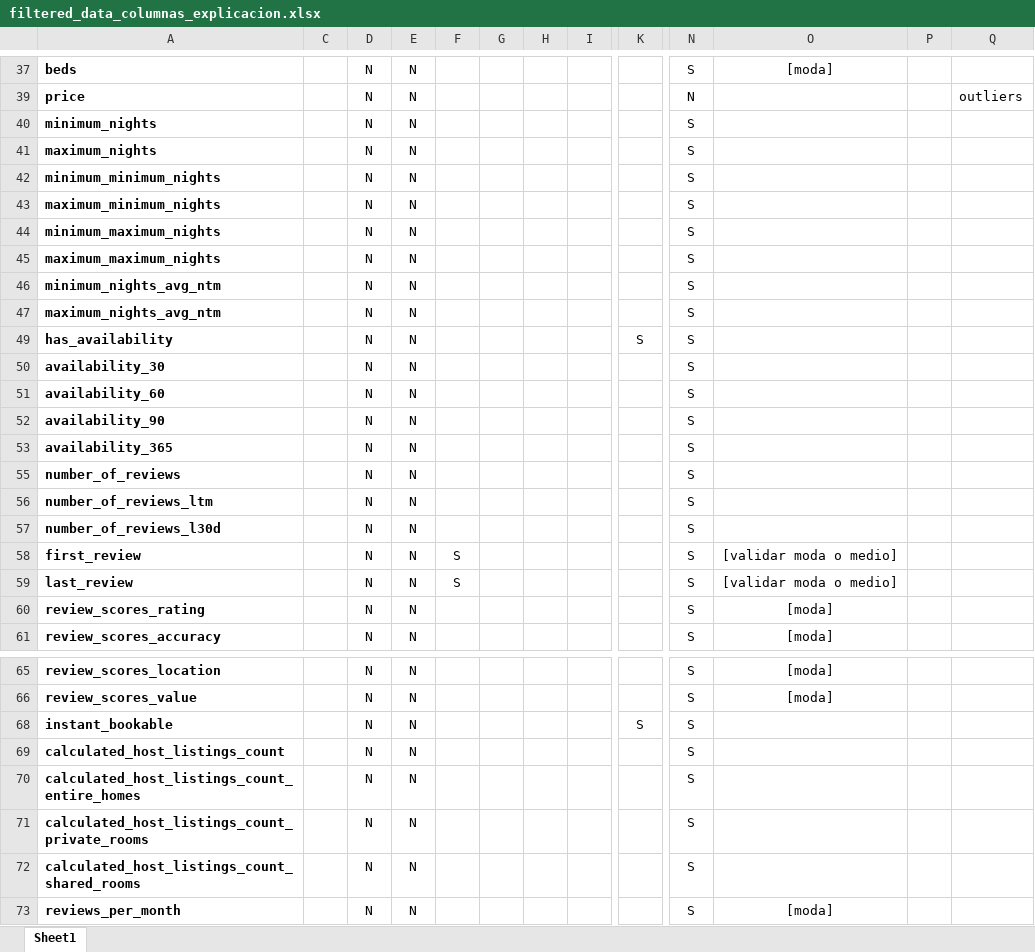
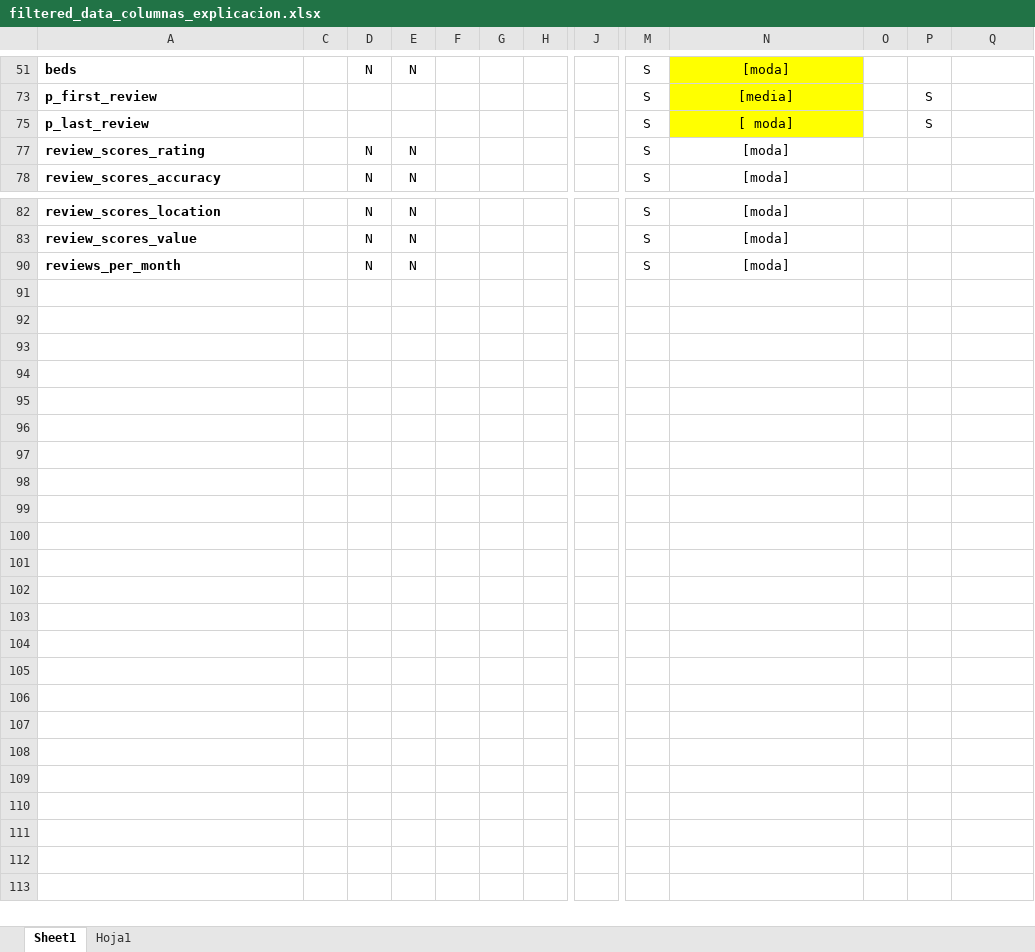
Before and after one commit to vmontaluisa/practica_final_DL, an Excel workbook: filtered_data_columnas_explicacion.xlsx, sheet Sheet1, drawn as a sheet; only a part is shown, gaps mark what is left out; values as stored, in another font and other column widths than the file's, no borders; removed rows and columns are numbered as before the commit, all else as after; rows hold the shown columns only; the diff covers the shown part only; the diff names each change by its address in the sheet, - before the commit and + after, or states it on an @@ line.

```diff
--- a/filtered_data_columnas_explicacion.xlsx (sheet Sheet1)
+++ b/filtered_data_columnas_explicacion.xlsx (sheet Sheet1)
+sheet tab: Hoja1
-column H, empty
+column O, empty
-N51 fill: none
+N51 fill: #FFFF00
-row 39: price |  | N | N |  |  |  |  |  | N |  |  | outliers
@@ row 40 hidden: minimum_nights |  | N | N |  |  |  |  |  | S @@
@@ row 41 hidden: maximum_nights |  | N | N |  |  |  |  |  | S @@
@@ row 42 hidden: minimum_minimum_nights |  | N | N |  |  |  |  |  | S @@
@@ row 43 hidden: maximum_minimum_nights |  | N | N |  |  |  |  |  | S @@
@@ row 44 hidden: minimum_maximum_nights |  | N | N |  |  |  |  |  | S @@
@@ row 45 hidden: maximum_maximum_nights |  | N | N |  |  |  |  |  | S @@
@@ row 46 hidden: minimum_nights_avg_ntm |  | N | N |  |  |  |  |  | S @@
@@ row 47 hidden: maximum_nights_avg_ntm |  | N | N |  |  |  |  |  | S @@
-row 49: has_availability |  | N | N |  |  |  |  | S | S
@@ row 50 hidden: availability_30 |  | N | N |  |  |  |  |  | S @@
@@ row 51 hidden: availability_60 |  | N | N |  |  |  |  |  | S @@
@@ row 52 hidden: availability_90 |  | N | N |  |  |  |  |  | S @@
@@ row 53 hidden: availability_365 |  | N | N |  |  |  |  |  | S @@
@@ row 55 hidden: number_of_reviews |  | N | N |  |  |  |  |  | S @@
@@ row 56 hidden: number_of_reviews_ltm |  | N | N |  |  |  |  |  | S @@
@@ row 57 hidden: number_of_reviews_l30d |  | N | N |  |  |  |  |  | S @@
-row 58: first_review |  | N | N | S |  |  |  |  | S | [validar moda o medio]
-row 59: last_review |  | N | N | S |  |  |  |  | S | [validar moda o medio]
+row 73: p_first_review |  |  |  |  |  |  |  | S | [media] |  | S
+row 75: p_last_review |  |  |  |  |  |  |  | S | [ moda] |  | S
-row 68: instant_bookable |  | N | N |  |  |  |  | S | S
@@ row 69 hidden: calculated_host_listings_count |  | N | N |  |  |  |  |  | S @@
@@ row 70 hidden: calculated_host_listings_count_entire_homes |  | N | N |  |  |  |  |  | S @@
@@ row 71 hidden: calculated_host_listings_count_private_rooms |  | N | N |  |  |  |  |  | S @@
@@ row 72 hidden: calculated_host_listings_count_shared_rooms |  | N | N |  |  |  |  |  | S @@
```
Also changed, not shown: 4 added rows, 11 removed rows, 5 hidden or unhidden rows, 7 edited cells and cell formats elsewhere in this sheet, hidden cells, 16 other files.
